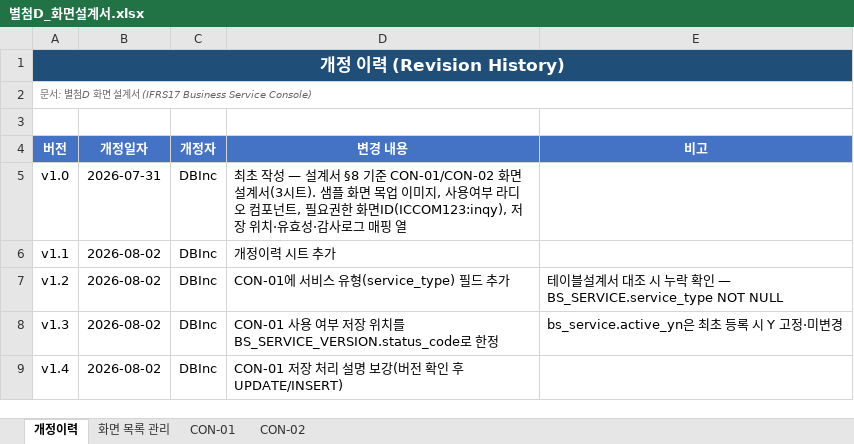
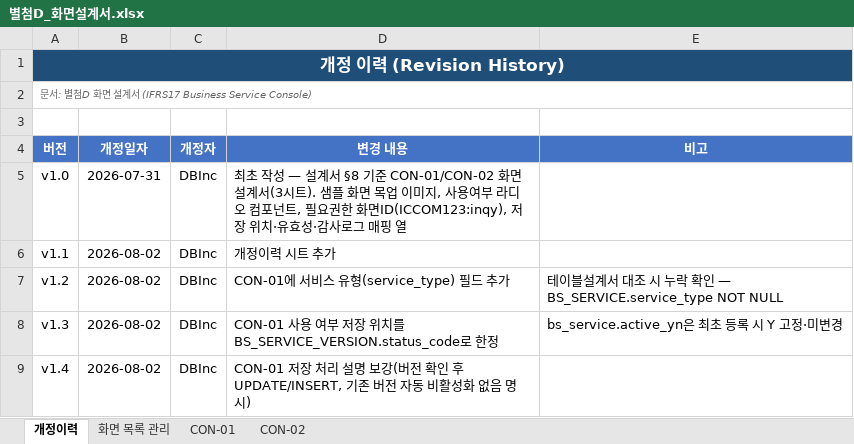
Before and after one commit to jeffrey9571/Claude_Test, an Excel workbook: docs/별첨D_화면설계서.xlsx, sheet 개정이력, drawn as a sheet; values as stored, in another font and other column widths than the file's, no borders; the diff names each change by its address in the sheet, - before the commit and + after, or states it on an @@ line.

```diff
--- a/docs/별첨D_화면설계서.xlsx (sheet 개정이력)
+++ b/docs/별첨D_화면설계서.xlsx (sheet 개정이력)
-D9 (변경 내용): …인 후 UPDATE/INSERT)
+D9 (변경 내용): …인 후 UPDATE/INSERT, 기존 버전 자동 비활성화 없음 명시)
```
Also changed, not shown: sheet CON-01.
